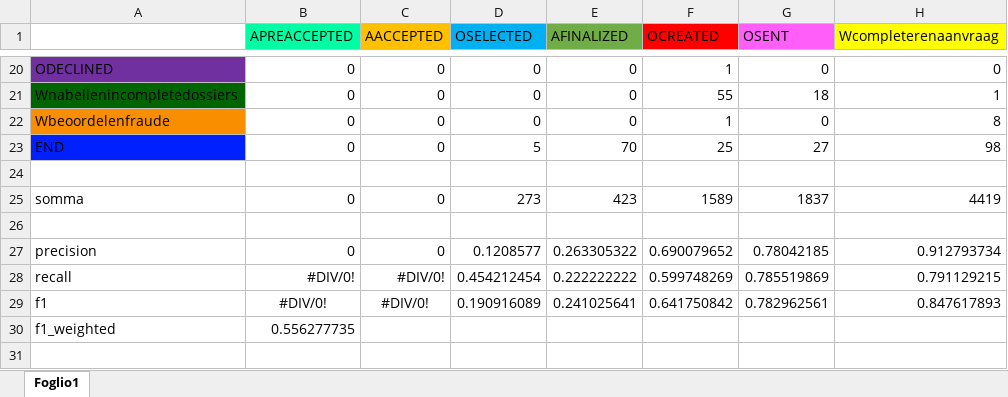
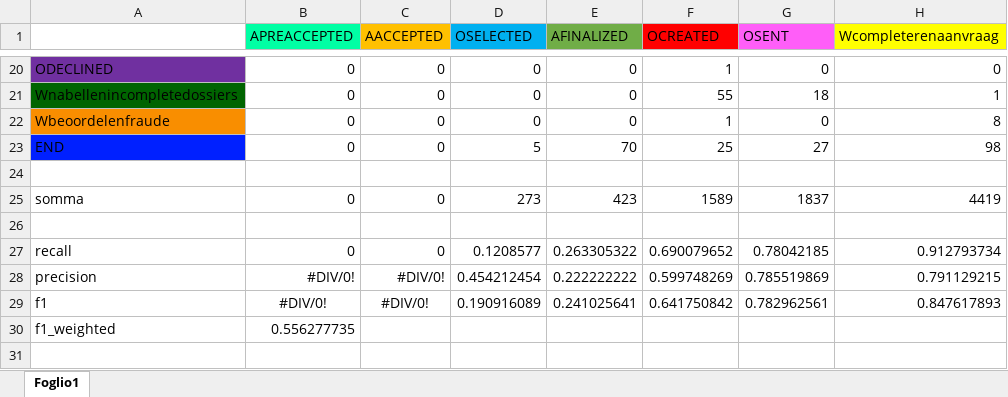
Before and after one commit to chiaragii/gtransformers, an Excel workbook: out/BPI12/results/8_pos_enc/8_pos_enc.xlsx, sheet Foglio1, drawn as a sheet; only a part is shown, gaps mark what is left out; values as stored, in another font and other column widths than the file's, no borders; the diff names each change by its address in the sheet, - before the commit and + after, or states it on an @@ line.

Commit message:
result

```diff
--- a/out/BPI12/results/8_pos_enc/8_pos_enc.xlsx (sheet Foglio1)
+++ b/out/BPI12/results/8_pos_enc/8_pos_enc.xlsx (sheet Foglio1)
-A27: precision
+A27: recall
-A28: recall
+A28: precision
```
Also changed, not shown: out/BPI12/results/no_lap/nolap_32.xlsx, out/BPI12/results/no_lap/nolap_64.xlsx, 5 other files.
